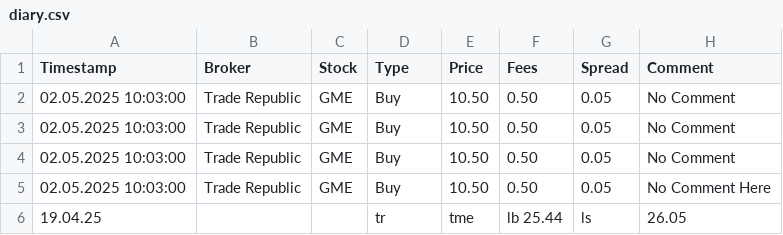
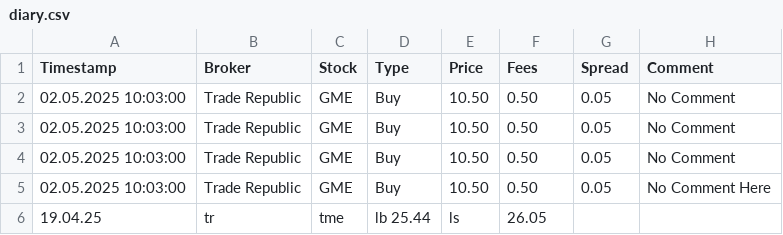
Before and after one commit to boost3000/trading-sashboard, a CSV file: diary.csv, drawn as a sheet.

Commit message:
Update diary.csv

```diff
--- a/diary.csv
+++ b/diary.csv
@@ -5,2 +5,2 @@ Timestamp,Broker,Stock,Type,Price,Fees,Spread,Comment
 02.05.2025 10:03:00,Trade Republic,GME,Buy,10.50,0.50,0.05,No Comment Here
-19.04.25,  ,, tr, tme, lb 25.44, ls,  26.05
+19.04.25,tr, tme, lb 25.44, ls,  26.05
```
